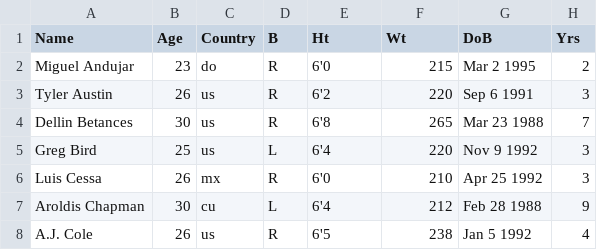
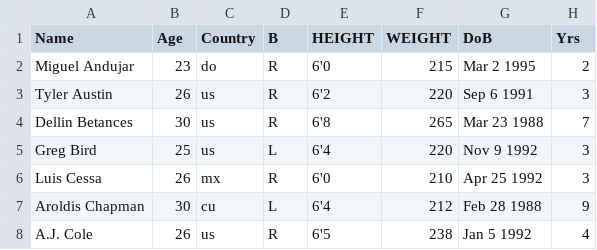
Before and after one commit to znob/sqlalchemy-more-on-one-to-many-lab-nyc-career-ds-102218, a CSV file: ny_yankees_baseball.csv, drawn as a sheet; only a part is shown; the diff names each change by its address in the sheet, - before the commit and + after, or states it on an @@ line.

```diff
--- a/ny_yankees_baseball.csv
+++ b/ny_yankees_baseball.csv
-E1: Ht
+E1: HEIGHT
-F1: Wt
+F1: WEIGHT
```
Also changed, not shown: la_dodgers_baseball.csv, la_lakers_basketball.csv, 1 other file.
